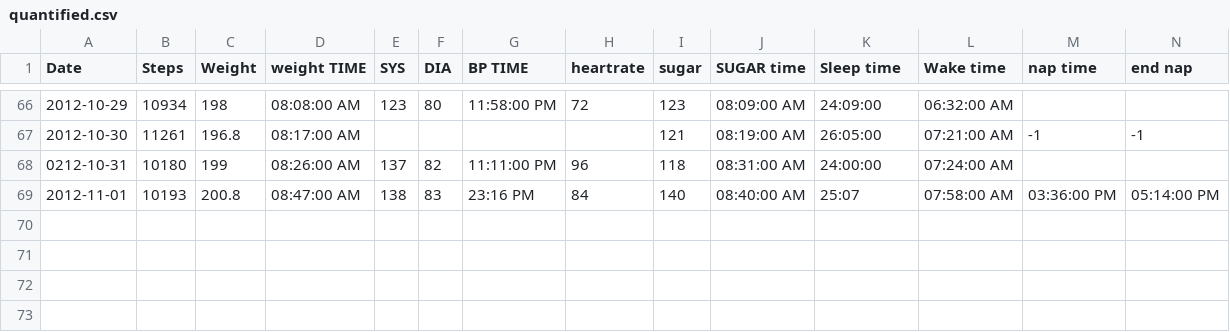
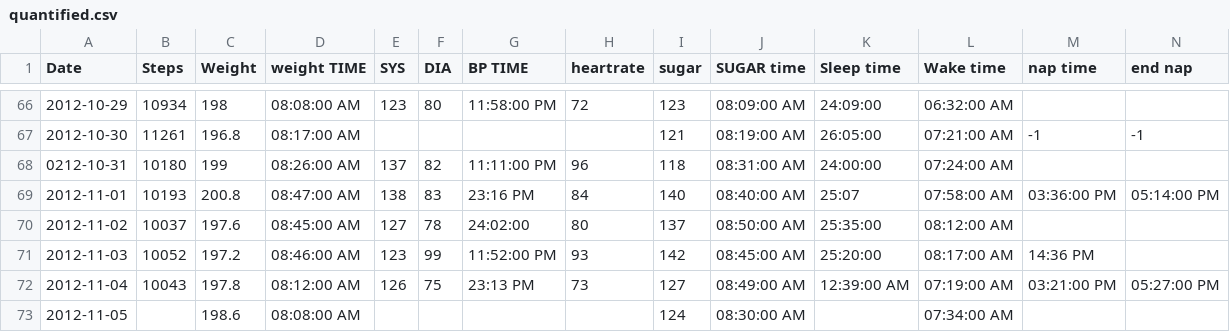
Before and after one commit to NakedMoleRatScientist/self-quantify, a CSV file: quantified.csv, drawn as a sheet; only a part is shown, gaps mark what is left out.

Commit message:
add data

```diff
--- a/quantified.csv
+++ b/quantified.csv
@@ -69 +69,5 @@ Date,Steps,Weight,weight TIME,SYS,DIA,BP TIME,heartrate,sugar,SUGAR time,Sleep t
 2012-11-01,10193,200.8,08:47:00 AM,138,83,23:16 PM,84,140,08:40:00 AM,25:07,07:58:00 AM,03:36:00 PM,05:14:00 PM
+2012-11-02,10037,197.6,08:45:00 AM,127,78,24:02:00,80,137,08:50:00 AM,25:35:00,08:12:00 AM,,
+2012-11-03,10052,197.2,08:46:00 AM,123,99,11:52:00 PM,93,142,08:45:00 AM,25:20:00,08:17:00 AM,14:36 PM,
+2012-11-04,10043,197.8,08:12:00 AM,126,75,23:13 PM,73,127,08:49:00 AM,12:39:00 AM,07:19:00 AM,03:21:00 PM,05:27:00 PM
+2012-11-05,,198.6,08:08:00 AM,,,,,124,08:30:00 AM,,07:34:00 AM,,
```
